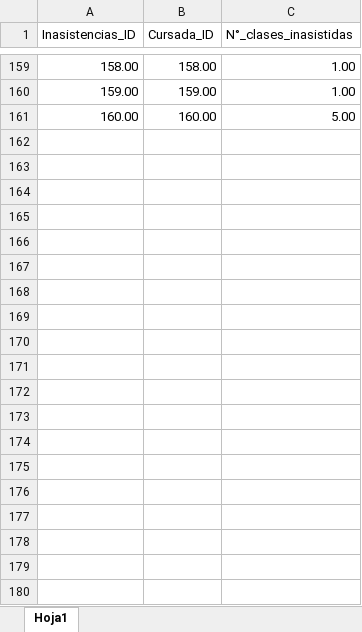
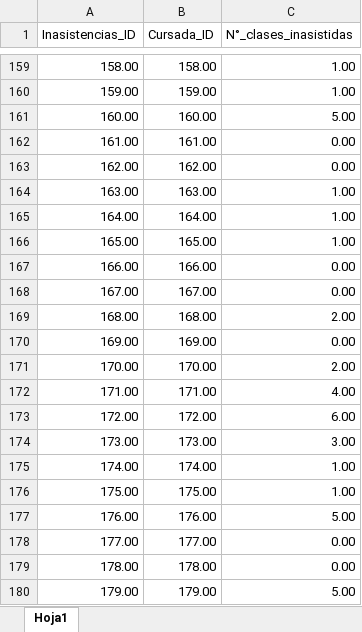
Before and after one commit to Martinerramuspe/01-SQL, an Excel workbook: 02-PROYECTO/04_DOCS/Inasistencias.xlsx, sheet Hoja1, drawn as a sheet; only a part is shown, gaps mark what is left out; values as stored, in another font and other column widths than the file's, no borders; the diff covers the shown part only; the diff names each change by its address in the sheet, - before the commit and + after, or states it on an @@ line.

```diff
--- a/02-PROYECTO/04_DOCS/Inasistencias.xlsx (sheet Hoja1)
+++ b/02-PROYECTO/04_DOCS/Inasistencias.xlsx (sheet Hoja1)
+row 162: 161.00 | 161.00 | 0.00
+row 163: 162.00 | 162.00 | 0.00
+row 164: 163.00 | 163.00 | 1.00
+row 165: 164.00 | 164.00 | 1.00
+row 166: 165.00 | 165.00 | 1.00
+row 167: 166.00 | 166.00 | 0.00
+row 168: 167.00 | 167.00 | 0.00
+row 169: 168.00 | 168.00 | 2.00
+row 170: 169.00 | 169.00 | 0.00
+row 171: 170.00 | 170.00 | 2.00
+row 172: 171.00 | 171.00 | 4.00
+row 173: 172.00 | 172.00 | 6.00
+row 174: 173.00 | 173.00 | 3.00
+row 175: 174.00 | 174.00 | 1.00
+row 176: 175.00 | 175.00 | 1.00
+row 177: 176.00 | 176.00 | 5.00
+row 178: 177.00 | 177.00 | 0.00
+row 179: 178.00 | 178.00 | 0.00
+row 180: 179.00 | 179.00 | 5.00
```
Also changed, not shown: 101 added rows and 8 edited cells elsewhere in this sheet, 02-PROYECTO/04_DOCS/Calificaciones.xlsx, 7 other files.
